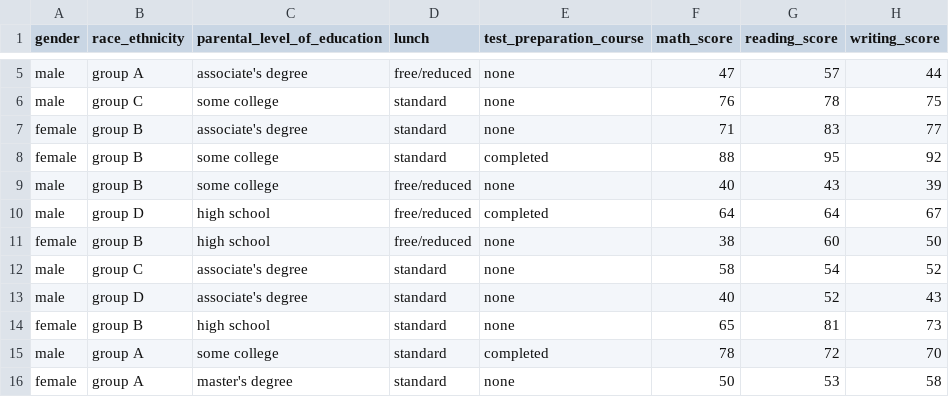
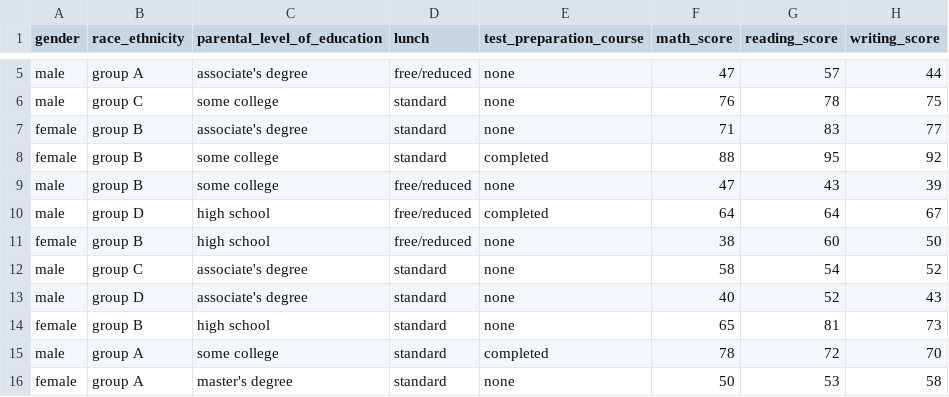
Before and after one commit to sirhashir/PUBG-mlops, a CSV file: notebook/data/stud.csv, drawn as a sheet; only a part is shown, gaps mark what is left out.

```diff
--- a/notebook/data/stud.csv
+++ b/notebook/data/stud.csv
@@ -8,3 +8,3 @@
 "female","group B","some college","standard","completed","88","95","92"
-"male","group B","some college","free/reduced","none","40","43","39"
+"male","group B","some college","free/reduced","none","47","43","39"
 "male","group D","high school","free/reduced","completed","64","64","67"
```
Also changed, not shown: 3 other files.
